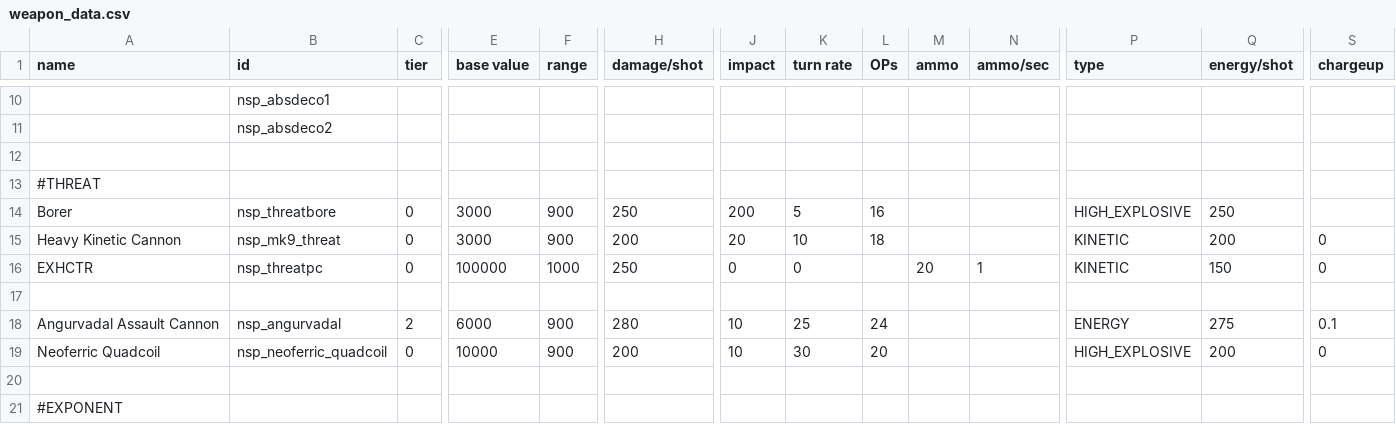
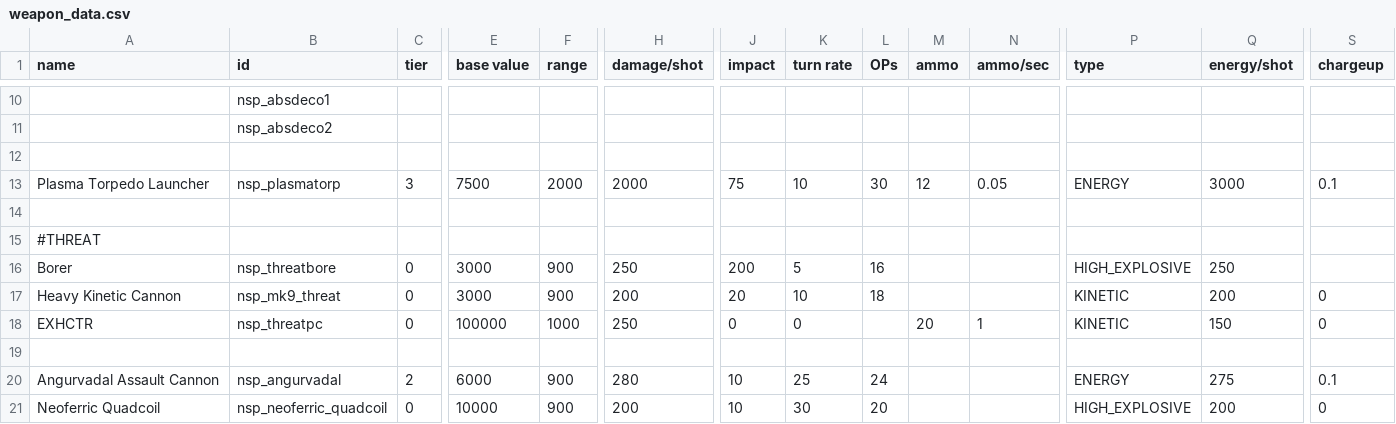
Before and after one commit to NEONN1111/XXARRA-S-VARIETY-PACK, a CSV file: data/weapons/weapon_data.csv, drawn as a sheet; only a part is shown, gaps mark what is left out; the shorter side is filled out with more unchanged rows; rows hold the shown columns only; the diff names each change by its address in the sheet, - before the commit and + after, or states it on an @@ line.

Commit message:
Plasma Torpedo Launcher (WIP)

```diff
--- a/data/weapons/weapon_data.csv
+++ b/data/weapons/weapon_data.csv
+row 13: Plasma Torpedo Launcher | nsp_plasmatorp | 3 | 7500 | 2000 | 2000 | 75 | 10 | 30 | 12 | 0.05 | ENERGY | 3000 | 0.1
+row 14: (empty)
```
Also changed, not shown: 6 other files.
